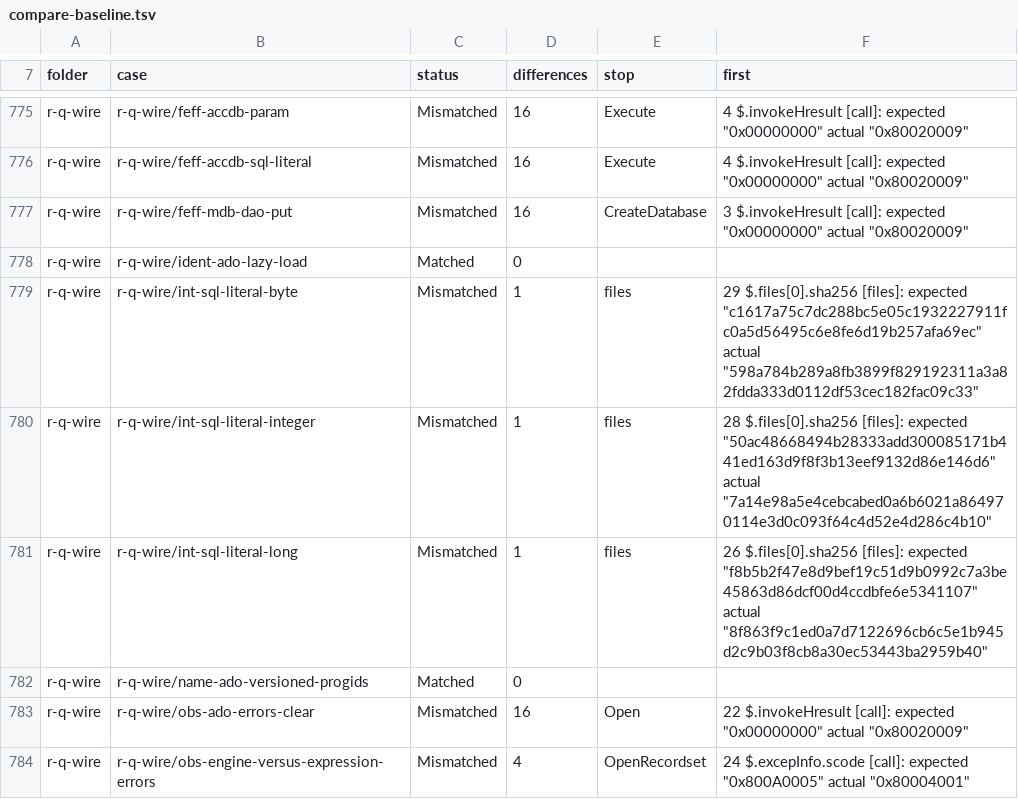
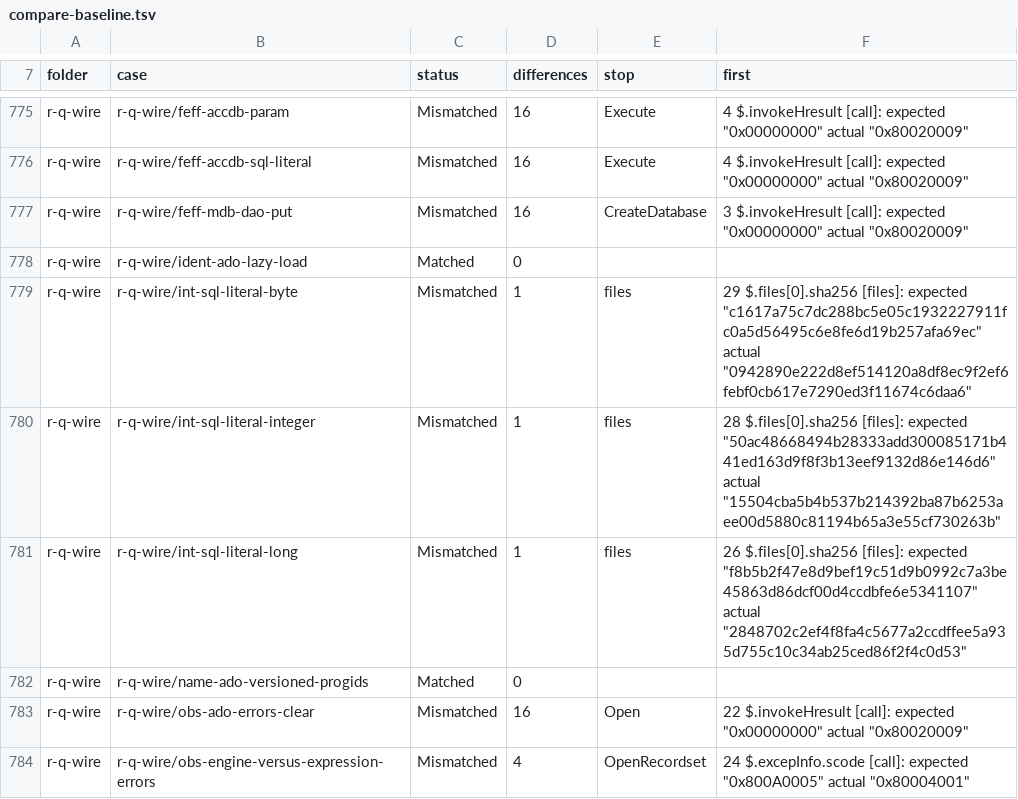
Before and after one commit to DnaCalc/CalcDb, a TSV file: docs/work/compare-baseline.tsv, drawn as a sheet; only a part is shown, gaps mark what is left out; the diff covers the shown part only.

```diff
--- a/docs/work/compare-baseline.tsv
+++ b/docs/work/compare-baseline.tsv
@@ -778,5 +778,5 @@ r-q-wire	r-q-wire/feff-mdb-dao-put	Mismatched	16	CreateDatabase	3 $.invokeHresul
 r-q-wire	r-q-wire/ident-ado-lazy-load	Matched	0		
-r-q-wire	r-q-wire/int-sql-literal-byte	Mismatched	1	files	29 $.files[0].sha256 [files]: expected "c1617a75c7dc288bc5e05c1932227911fc0a5d56495c6e8fe6d19b257afa69ec" actual "598a784b289a8fb3899f829192311a3a82fdda333d0112df53cec182fac09c33"
-r-q-wire	r-q-wire/int-sql-literal-integer	Mismatched	1	files	28 $.files[0].sha256 [files]: expected "50ac48668494b28333add300085171b441ed163d9f8f3b13eef9132d86e146d6" actual "7a14e98a5e4cebcabed0a6b6021a864970114e3d0c093f64c4d52e4d286c4b10"
-r-q-wire	r-q-wire/int-sql-literal-long	Mismatched	1	files	26 $.files[0].sha256 [files]: expected "f8b5b2f47e8d9bef19c51d9b0992c7a3be45863d86dcf00d4ccdbfe6e5341107" actual "8f863f9c1ed0a7d7122696cb6c5e1b945d2c9b03f8cb8a30ec53443ba2959b40"
+r-q-wire	r-q-wire/int-sql-literal-byte	Mismatched	1	files	29 $.files[0].sha256 [files]: expected "c1617a75c7dc288bc5e05c1932227911fc0a5d56495c6e8fe6d19b257afa69ec" actual "0942890e222d8ef514120a8df8ec9f2ef6febf0cb617e7290ed3f11674c6daa6"
+r-q-wire	r-q-wire/int-sql-literal-integer	Mismatched	1	files	28 $.files[0].sha256 [files]: expected "50ac48668494b28333add300085171b441ed163d9f8f3b13eef9132d86e146d6" actual "15504cba5b4b537b214392ba87b6253aee00d5880c81194b65a3e55cf730263b"
+r-q-wire	r-q-wire/int-sql-literal-long	Mismatched	1	files	26 $.files[0].sha256 [files]: expected "f8b5b2f47e8d9bef19c51d9b0992c7a3be45863d86dcf00d4ccdbfe6e5341107" actual "2848702c2ef4f8fa4c5677a2ccdffee5a935d755c10c34ab25ced86f2f4c0d53"
 r-q-wire	r-q-wire/name-ado-versioned-progids	Matched	0		
```
Also changed, not shown: 52 edited cells elsewhere in this file, 1 other file.
